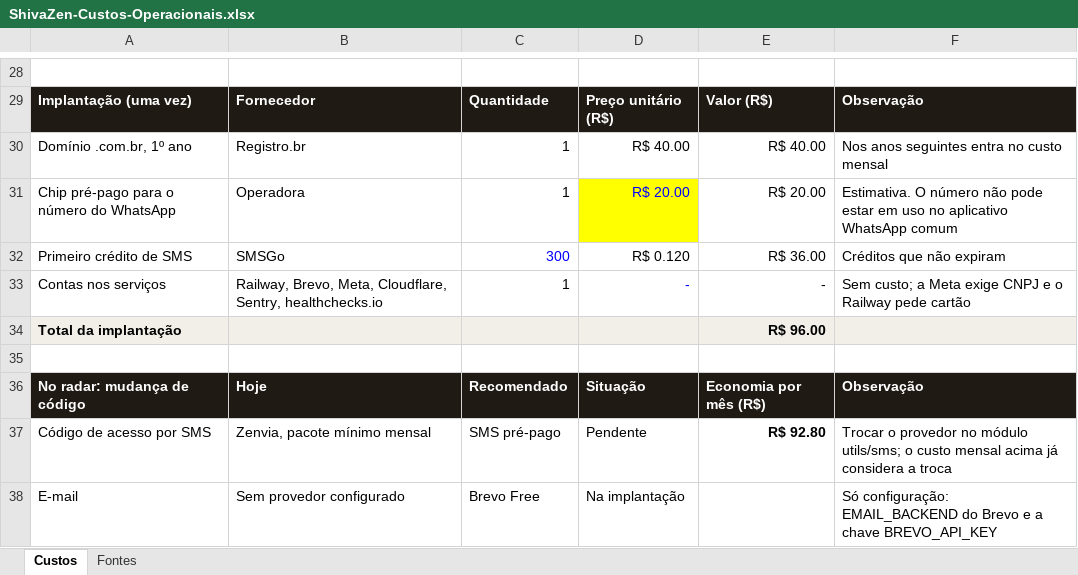
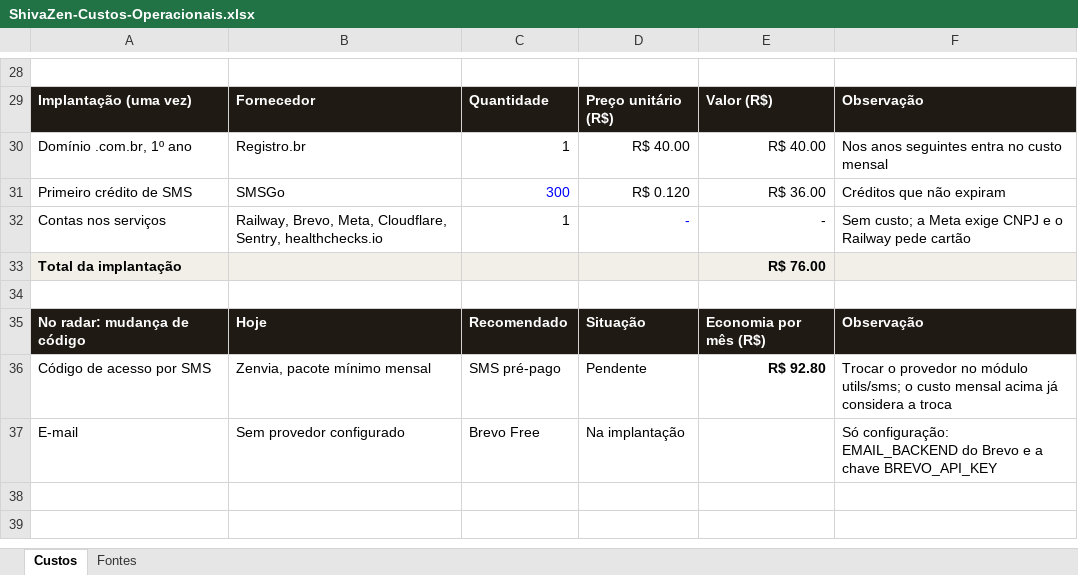
Before and after one commit to RafaelSMaciel/jaqueline-aranha-estetica, an Excel workbook: docs/tcc/ShivaZen-Custos-Operacionais.xlsx, sheet Custos, drawn as a sheet; only a part is shown, gaps mark what is left out; values as stored, in another font and other column widths than the file's, no borders; removed rows and columns are numbered as before the commit, all else as after; the diff names each change by its address in the sheet, - before the commit and + after, or states it on an @@ line.

Commit message:
docs(custos): sem o chip do WhatsApp na implantacao e sem o projeto nas fontes
Planilha: sai a linha do chip pre-pago (implantacao passa a R$ 76) e a linha do proprio projeto
na aba Fontes. CUSTOS-OPERACIONAIS.md e documentos do TCC e tecnico acompanham.

```diff
--- a/docs/tcc/ShivaZen-Custos-Operacionais.xlsx (sheet Custos)
+++ b/docs/tcc/ShivaZen-Custos-Operacionais.xlsx (sheet Custos)
-row 31: Chip pré-pago para o número do WhatsApp | Operadora | 1 | R$ 20.00 | R$ 20.00 | Estimativa. O número não pode estar em uso no aplicativo WhatsApp comum
-E33: R$ 96.00
+E33: R$ 76.00
```
Also changed, not shown: sheet Fontes, formulas that keep their value, 6 other files.
